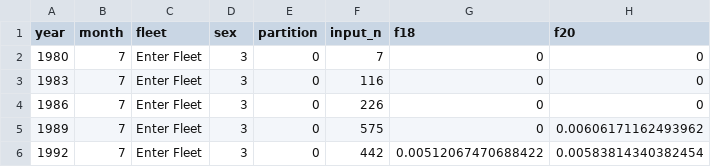
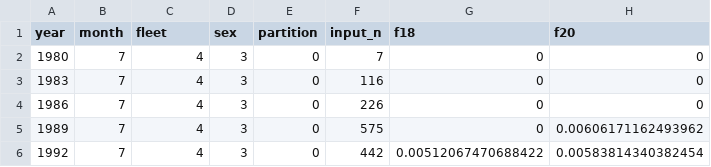
Before and after one commit to pfmc-assessments/sablefish_2025, a CSV file: data-processed/data-lengths-sexed-triennial-early.csv, drawn as a sheet; only a part is shown; the diff names each change by its address in the sheet, - before the commit and + after, or states it on an @@ line.

```diff
--- a/data-processed/data-lengths-sexed-triennial-early.csv
+++ b/data-processed/data-lengths-sexed-triennial-early.csv
-C2:C6 (fleet): Enter Fleet
+C2:C6 (fleet): 4
```
Also changed, not shown: data-processed/data-ages-unsexed-afscslope.csv, data-processed/data-ages-unsexed-nwfscslope.csv, 5 other files.
